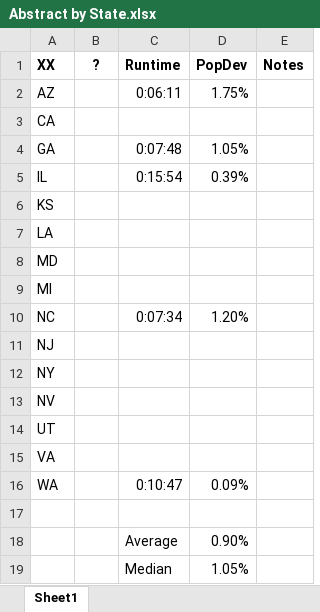
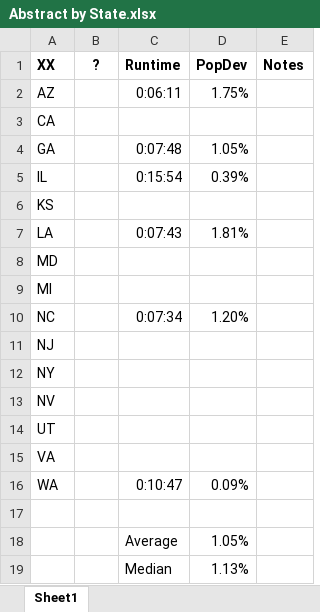
Before and after one commit to alecramsay/baseline, an Excel workbook: maps/Abstract by State.xlsx, sheet Sheet1, drawn as a sheet; values as stored, in another font and other column widths than the file's, no borders; removed rows and columns are numbered as before the commit, all else as after; the diff names each change by its address in the sheet, - before the commit and + after, or states it on an @@ line.

```diff
--- a/maps/Abstract by State.xlsx (sheet Sheet1)
+++ b/maps/Abstract by State.xlsx (sheet Sheet1)
-C7 (Runtime): (empty)
+C7 (Runtime): 0:07:43
-D7 (PopDev): (empty)
+D7 (PopDev): 1.81%
-row 18:  |  | Average | 0.90%
-C18 (Runtime): Median
+C18 (Runtime): Average
+row 19:  |  | Median | 1.13%
```
Also changed, not shown: formulas that keep their value, maps/LA/LA20C_candidates.xlsx, 4 other files.
